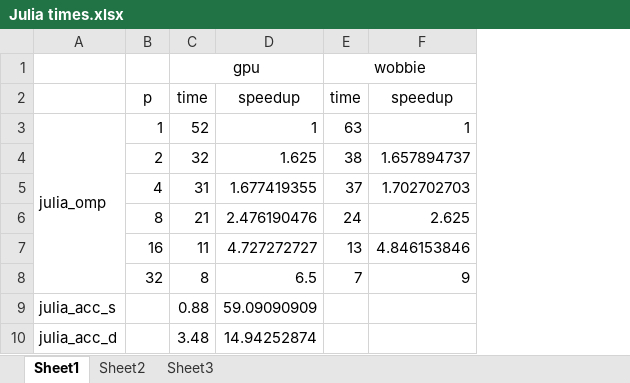
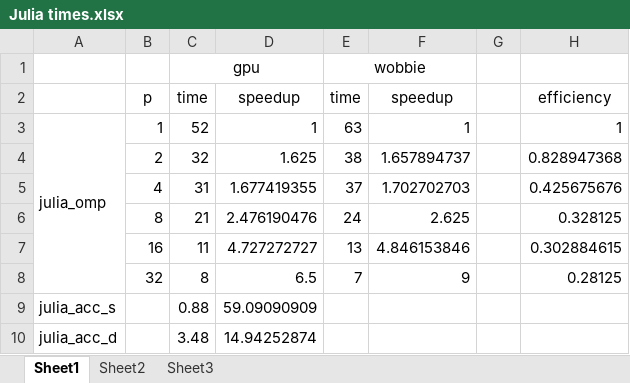
Before and after one commit to Kirisanth/FractalGeneratorAssignment3, an Excel workbook: Julia times.xlsx, sheet Sheet1, drawn as a sheet; values as stored, in another font and other column widths than the file's, no borders; charts and pictures not drawn; the diff names each change by its address in the sheet, - before the commit and + after, or states it on an @@ line.

```diff
--- a/Julia times.xlsx (sheet Sheet1)
+++ b/Julia times.xlsx (sheet Sheet1)
+column G, empty
+column H, rows 2-8: efficiency | 1 | 0.828947368 | 0.425675676 | 0.328125 | 0.302884615 | 0.28125
```
Also changed, not shown: charts or pictures, 31 other files.
